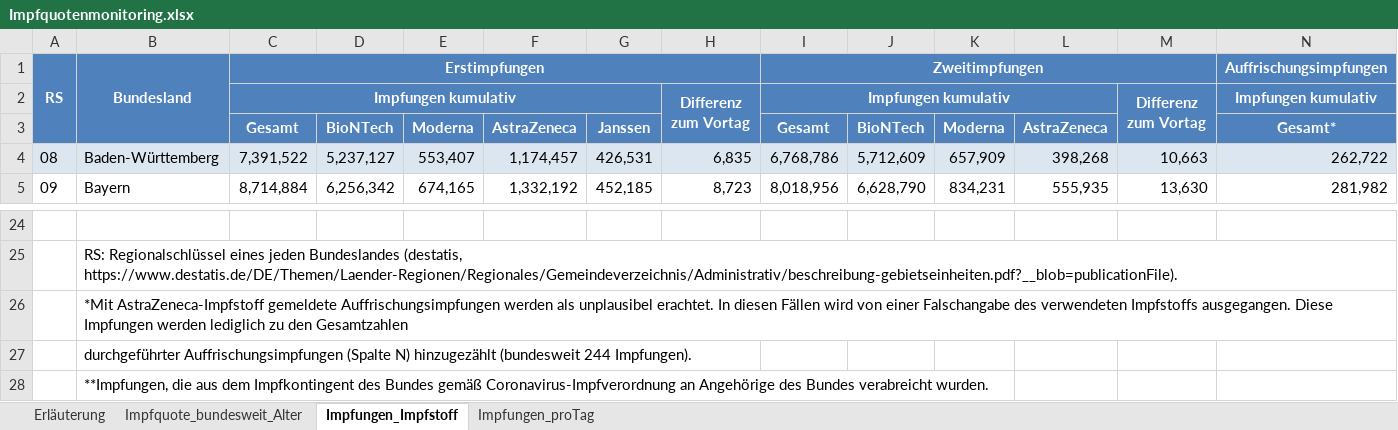
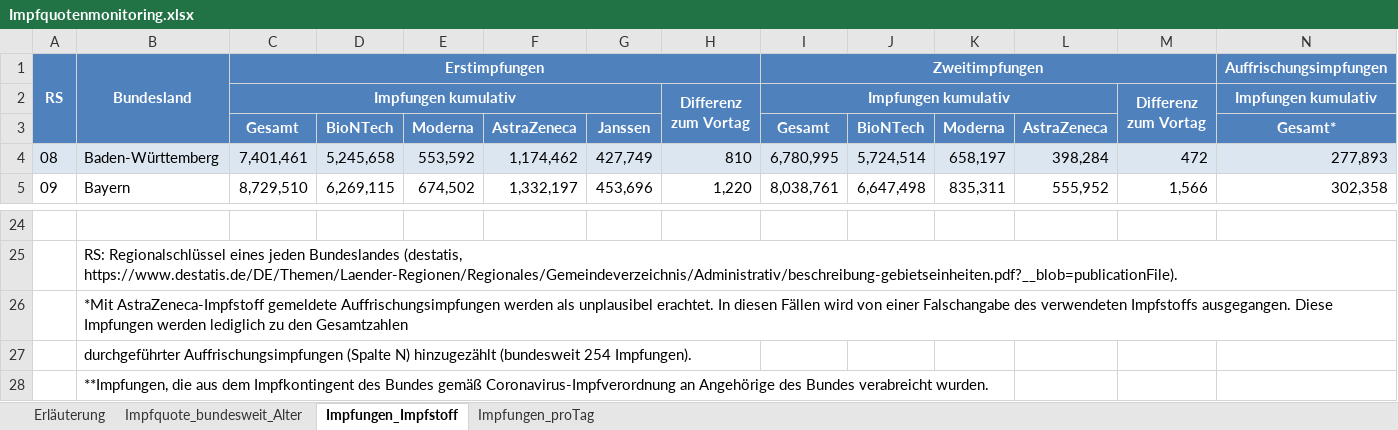
Before and after one commit to hodoi05/vaccinedata, an Excel workbook: data/source/Impfquotenmonitoring.xlsx, sheet Impfungen_Impfstoff, drawn as a sheet; only a part is shown, gaps mark what is left out; values as stored, in another font and other column widths than the file's, no borders; the diff covers the shown part only; the diff names each change by its address in the sheet, - before the commit and + after, or states it on an @@ line.

```diff
--- a/data/source/Impfquotenmonitoring.xlsx (sheet Impfungen_Impfstoff)
+++ b/data/source/Impfquotenmonitoring.xlsx (sheet Impfungen_Impfstoff)
-C4: 7,391,522
+C4: 7,401,461
-D4: 5,237,127
+D4: 5,245,658
-E4: 553,407
+E4: 553,592
-F4: 1,174,457
+F4: 1,174,462
-G4: 426,531
+G4: 427,749
-H4: 6,835
+H4: 810
-I4: 6,768,786
+I4: 6,780,995
-J4: 5,712,609
+J4: 5,724,514
-K4: 657,909
+K4: 658,197
-L4: 398,268
+L4: 398,284
-M4: 10,663
+M4: 472
-N4: 262,722
+N4: 277,893
-C5: 8,714,884
+C5: 8,729,510
-D5: 6,256,342
+D5: 6,269,115
-E5: 674,165
+E5: 674,502
-F5: 1,332,192
+F5: 1,332,197
-G5: 452,185
+G5: 453,696
-H5: 8,723
+H5: 1,220
-I5: 8,018,956
+I5: 8,038,761
-J5: 6,628,790
+J5: 6,647,498
-K5: 834,231
+K5: 835,311
-L5: 555,935
+L5: 555,952
-M5: 13,630
+M5: 1,566
-N5: 281,982
+N5: 302,358
-B27: …hinzugezählt (bundesweit 244 Impfungen).
+B27: …hinzugezählt (bundesweit 254 Impfungen).
```
Also changed, not shown: 247 edited cells elsewhere in this sheet, sheet Impfungen_proTag, sheet Impfquote_bundesweit_Alter, sheet Erläuterung, 18 other files.
